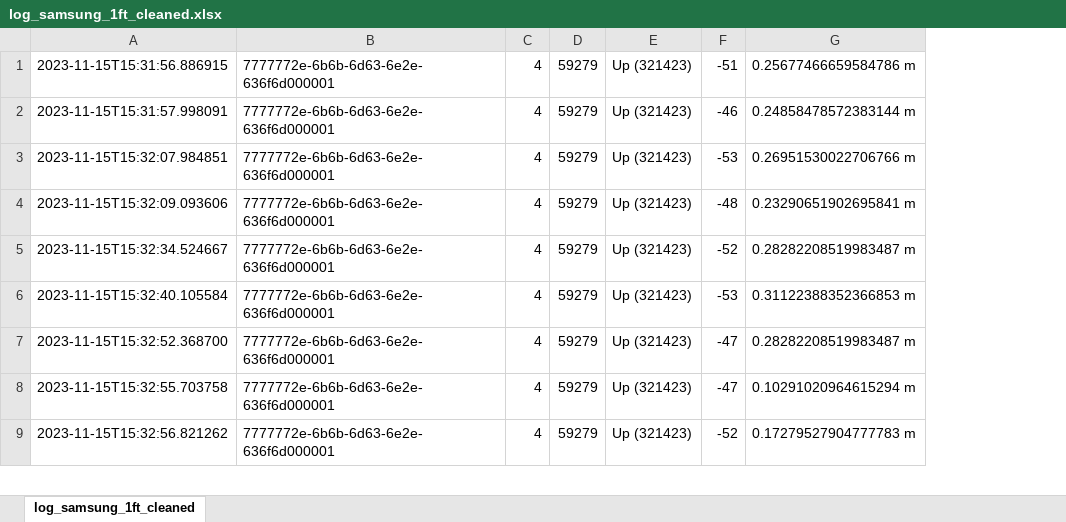
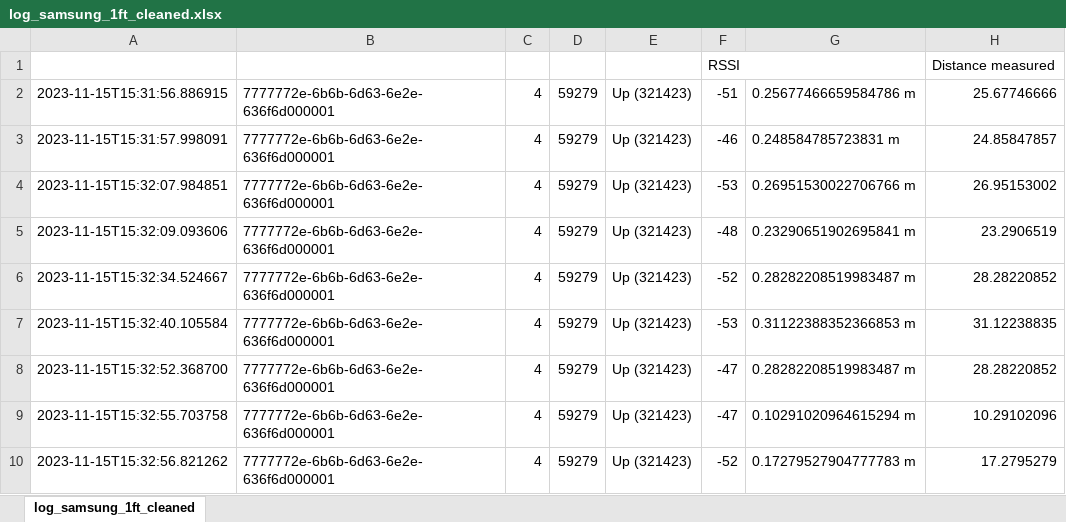
Before and after one commit to sowalks/BLE_Diss_Project_Docs, an Excel workbook: log_samsung_1ft_cleaned.xlsx, sheet log_samsung_1ft_cleaned, drawn as a sheet; only a part is shown; values as stored, in another font and other column widths than the file's, no borders; charts and pictures not drawn; addresses are those after the commit; the diff names each change by its address in the sheet, - before the commit and + after, or states it on an @@ line.

```diff
--- a/log_samsung_1ft_cleaned.xlsx (sheet log_samsung_1ft_cleaned)
+++ b/log_samsung_1ft_cleaned.xlsx (sheet log_samsung_1ft_cleaned)
+column H, rows 2-10: 25.67746666 | 24.85847857 | 26.95153002 | 23.2906519 | 28.28220852 | 31.12238835 | 28.28220852 | 10.29102096 | 17.2795279
+row 1:  |  |  |  |  | RSSI |  | Distance measured
-G3: 0.24858478572383144 m
+G3: 0.248584785723831 m
```
Also changed, not shown: charts or pictures, xaomi_mi8_1ft_cleaned.xlsx, 2 other files.
